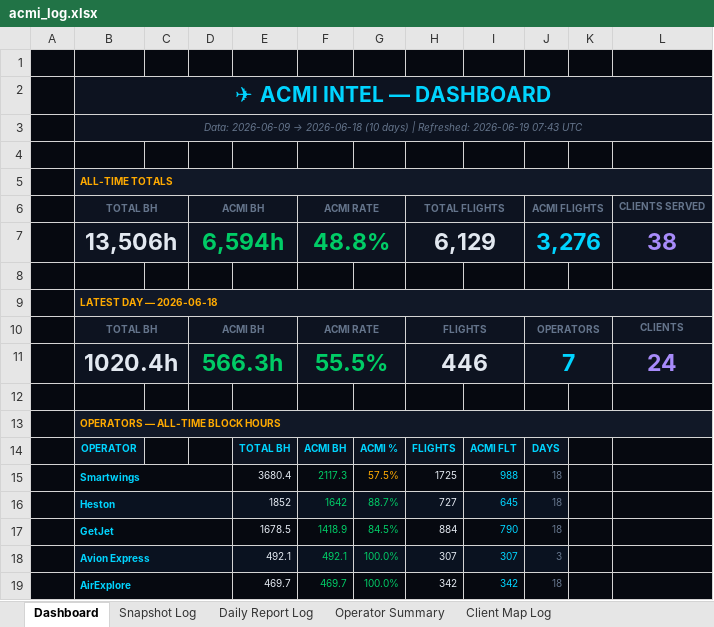
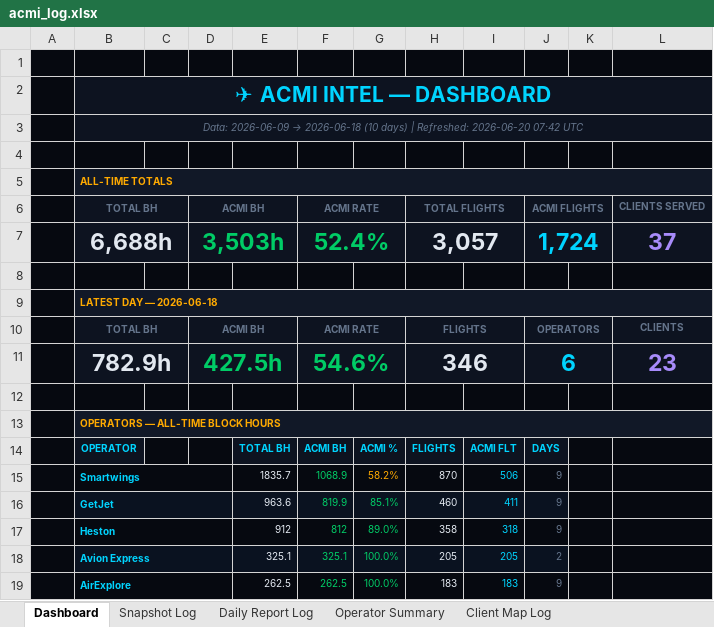
Before and after one commit to juliuskvx/acmi-tracker, an Excel workbook: data/acmi_log.xlsx, sheet Dashboard, drawn as a sheet; only a part is shown; values as stored, in another font and other column widths than the file's, no borders; removed rows and columns are numbered as before the commit, all else as after; the diff covers the shown part only; the diff names each change by its address in the sheet, - before the commit and + after, or states it on an @@ line.

```diff
--- a/data/acmi_log.xlsx (sheet Dashboard)
+++ b/data/acmi_log.xlsx (sheet Dashboard)
-B3 (TOTAL BH): …| Refreshed: 2026-06-19 07:43 UTC
+B3 (TOTAL BH): …| Refreshed: 2026-06-20 07:42 UTC
-row 7:  | 13,506h |  | 6,594h |  | 48.8% |  | 6,129 |  | 3,276 |  | 38
+row 7:  | 6,688h |  | 3,503h |  | 52.4% |  | 3,057 |  | 1,724 |  | 37
-row 11:  | 1020.4h |  | 566.3h |  | 55.5% |  | 446 |  | 7 |  | 24
+row 11:  | 782.9h |  | 427.5h |  | 54.6% |  | 346 |  | 6 |  | 23
-E15: 3680.4
+E15: 1835.7
-F15 (ACMI RATE): 2117.3
+F15 (ACMI RATE): 1068.9
-G15: 57.5%
+G15: 58.2%
-H15 (TOTAL FLIGHTS): 1725
+H15 (TOTAL FLIGHTS): 870
-I15: 988
+I15: 506
-J15 (ACMI FLIGHTS): 18
+J15 (ACMI FLIGHTS): 9
-row 16:  | Heston |  |  | 1852 | 1642 | 88.7% | 727 | 645 | 18
-E16: 1678.5
+E16: 963.6
-F16 (ACMI RATE): 1418.9
+F16 (ACMI RATE): 819.9
-G16: 84.5%
+G16: 85.1%
-H16 (TOTAL FLIGHTS): 884
+H16 (TOTAL FLIGHTS): 460
-I16: 790
+I16: 411
-J16 (ACMI FLIGHTS): 18
+J16 (ACMI FLIGHTS): 9
+row 17:  | Heston |  |  | 912 | 812 | 89.0% | 358 | 318 | 9
-E18: 492.1
+E18: 325.1
-F18 (ACMI RATE): 492.1
+F18 (ACMI RATE): 325.1
-H18 (TOTAL FLIGHTS): 307
+H18 (TOTAL FLIGHTS): 205
-I18: 307
+I18: 205
-J18 (ACMI FLIGHTS): 3
+J18 (ACMI FLIGHTS): 2
-E19: 469.7
+E19: 262.5
-F19 (ACMI RATE): 469.7
+F19 (ACMI RATE): 262.5
-H19 (TOTAL FLIGHTS): 342
+H19 (TOTAL FLIGHTS): 183
-I19: 342
+I19: 183
-J19 (ACMI FLIGHTS): 18
+J19 (ACMI FLIGHTS): 9
```
Also changed, not shown: 5 added rows, 5 removed rows and 31 edited cells elsewhere in this sheet, sheet Snapshot Log, sheet Daily Report Log, sheet Client Map Log, sheet Operator Summary, 2 other files.
